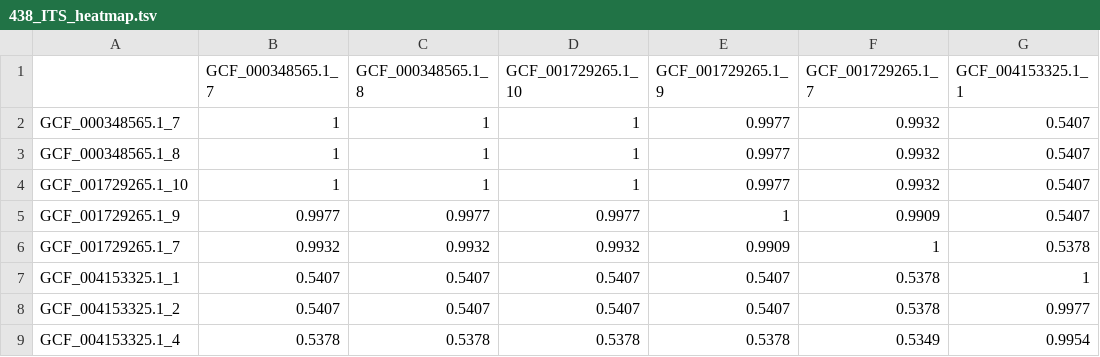
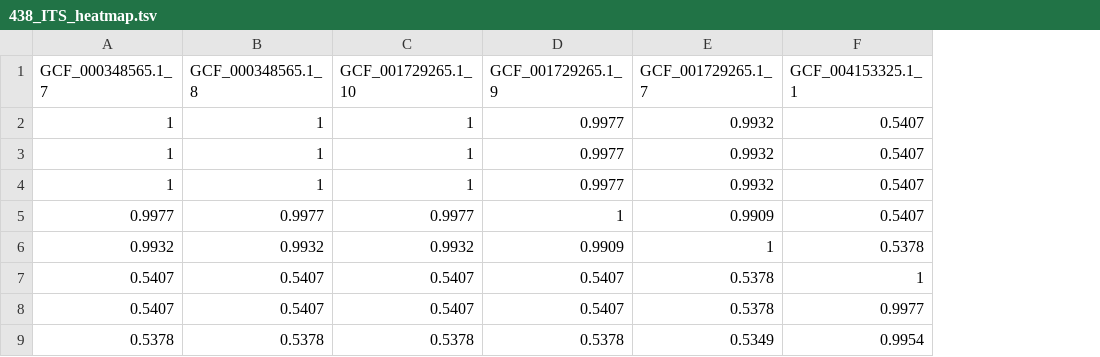
Before and after one commit to kimbokjin/datafolder, a TSV file: 438_ITS_heatmap.tsv, drawn as a sheet; only a part is shown; the diff names each change by its address in the sheet, - before the commit and + after, or states it on an @@ line.

Commit message:
438_ITS_heatmap.tsv ,348_ITS_heatmap.tsv
438_ITS_heatmap.tsv ,348_ITS_heatmap.tsv

```diff
--- a/438_ITS_heatmap.tsv
+++ b/438_ITS_heatmap.tsv
-column A, rows 2-9: GCF_000348565.1_7 | GCF_000348565.1_8 | GCF_001729265.1_10 | GCF_001729265.1_9 | GCF_001729265.1_7 | GCF_004153325.1_1 | GCF_004153325.1_2 | GCF_004153325.1_4
```
Also changed, not shown: 348_ITS_heatmap.tsv.
